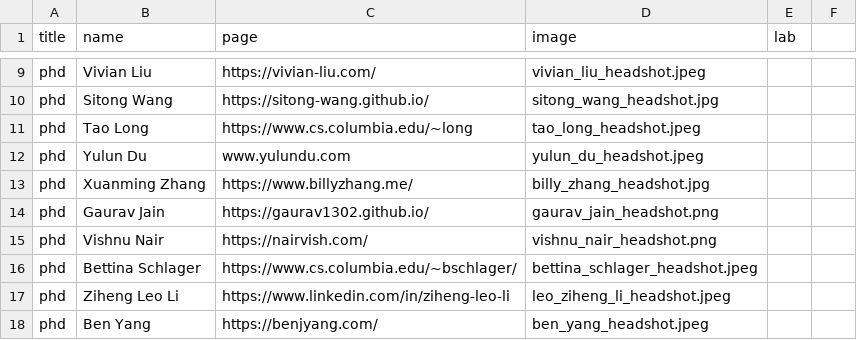
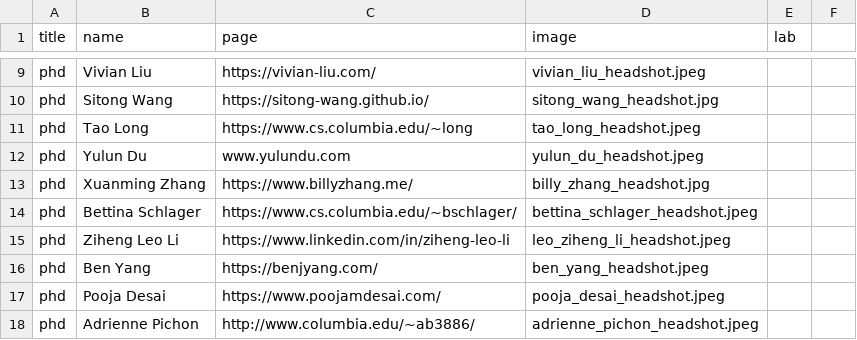
Before and after one commit to ColumbiaHCI/ColumbiaHCI.github.io, a CSV file: data/people.csv, drawn as a sheet; only a part is shown, gaps mark what is left out; the shorter side is filled out with more unchanged rows.

```diff
--- a/data/people.csv
+++ b/data/people.csv
@@ -13,4 +13,2 @@ phd ,Yulun Du,www.yulundu.com,yulun_du_headshot.jpeg,,
 phd ,Xuanming Zhang,https://www.billyzhang.me/,billy_zhang_headshot.jpg,,
-phd ,Gaurav Jain,https://gaurav1302.github.io/,gaurav_jain_headshot.png,,
-phd ,Vishnu Nair,https://nairvish.com/,vishnu_nair_headshot.png,,
 phd ,Bettina Schlager,https://www.cs.columbia.edu/~bschlager/,bettina_schlager_headshot.jpeg,,
```
Also changed, not shown: data/alumni.csv, data/publications.csv, 3 other files.
